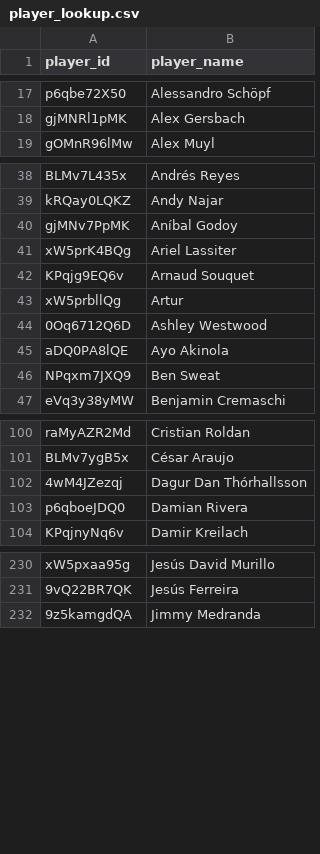
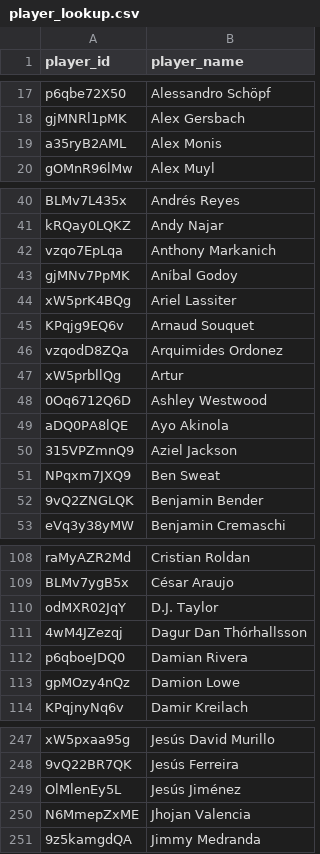
Before and after one commit to akeaswaran/goalsadded-data, a CSV file: data/player_lookup.csv, drawn as a sheet; only a part is shown, gaps mark what is left out; the diff covers the shown part only; the diff names each change by its address in the sheet, - before the commit and + after, or states it on an @@ line.

```diff
--- a/data/player_lookup.csv
+++ b/data/player_lookup.csv
+row 19: a35ryB2AML | Alex Monis
+row 42: vzqo7EpLqa | Anthony Markanich
+row 46: vzqodD8ZQa | Arquimides Ordonez
+row 50: 315VPZmnQ9 | Aziel Jackson
+row 52: 9vQ2ZNGLQK | Benjamin Bender
+row 110: odMXR02JqY | D.J. Taylor
+row 113: gpMOzy4nQz | Damion Lowe
+row 249: OlMlenEy5L | Jesús Jiménez
+row 250: N6MmepZxME | Jhojan Valencia
```
Also changed, not shown: 16 added rows elsewhere in this file, data/player-g+-pct.csv, data/season-g+-pct.csv, 2 other files.
